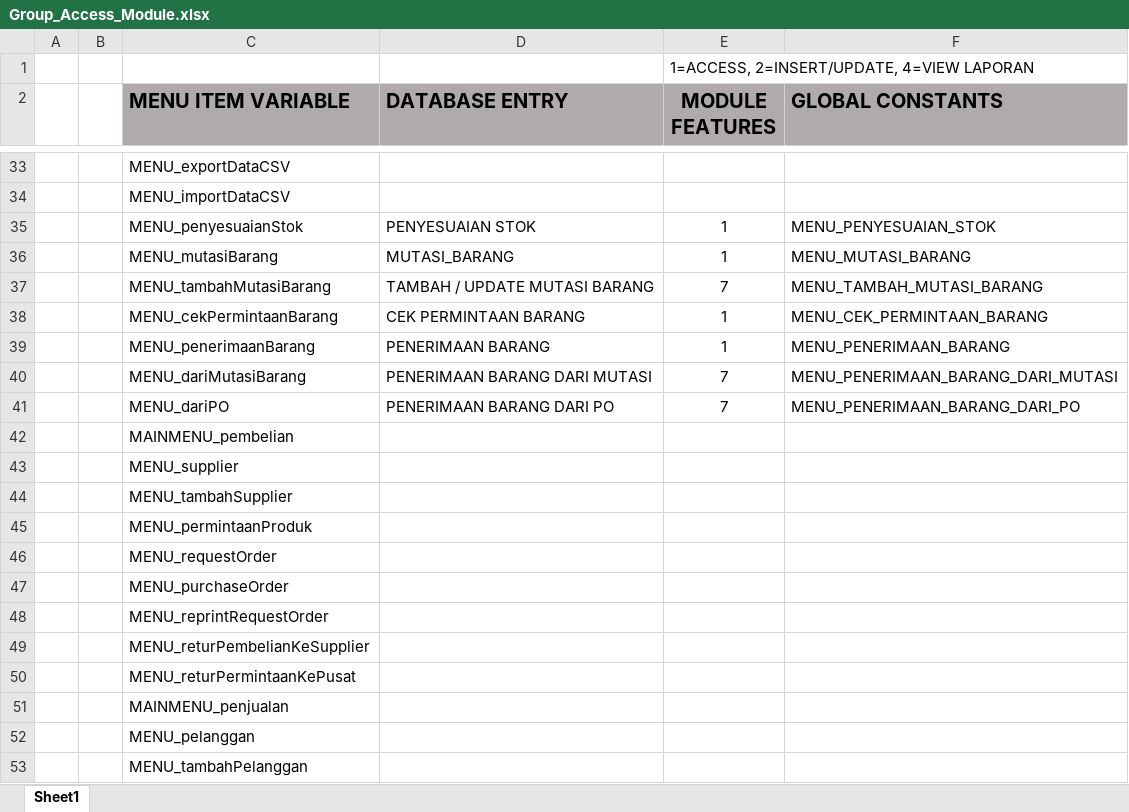
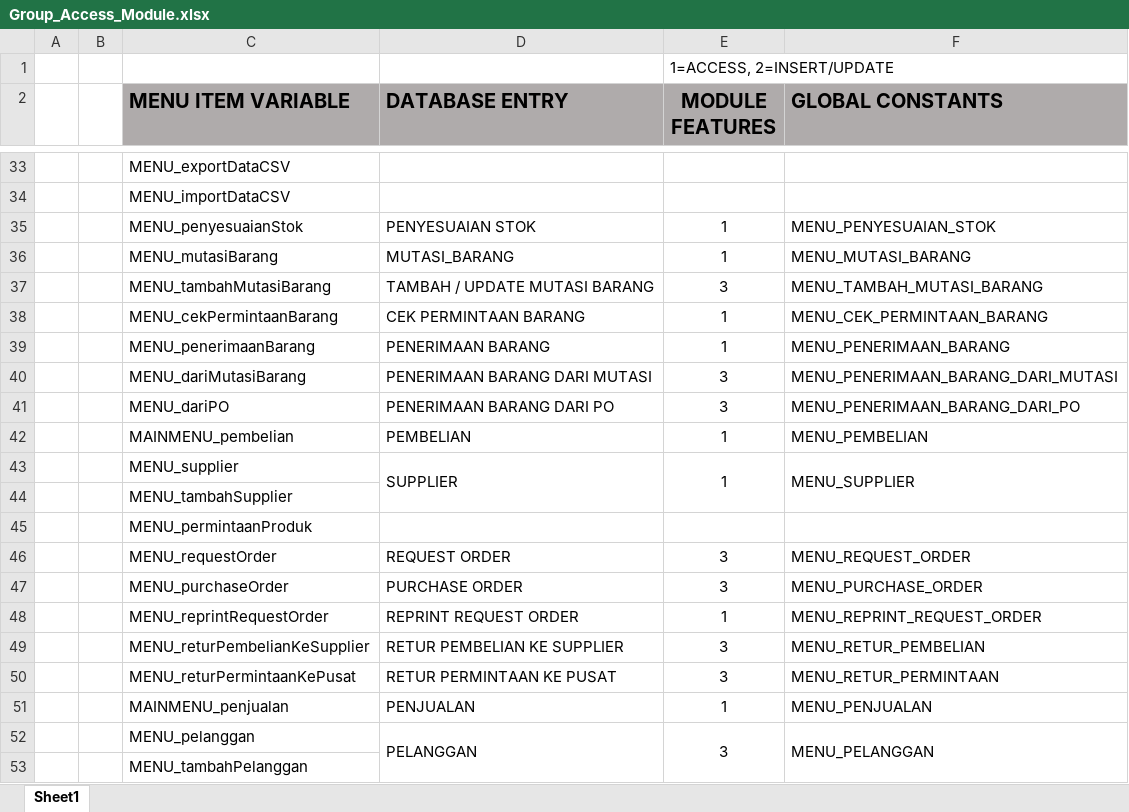
Before and after one commit to andri2908/MOVED_RoyalPetz, an Excel workbook: _DOCUMENTS_/Group_Access_Module.xlsx, sheet Sheet1, drawn as a sheet; only a part is shown, gaps mark what is left out; values as stored, in another font and other column widths than the file's, no borders; the diff covers the shown part only; the diff names each change by its address in the sheet, - before the commit and + after, or states it on an @@ line.

Commit message:
Update on documents

```diff
--- a/_DOCUMENTS_/Group_Access_Module.xlsx (sheet Sheet1)
+++ b/_DOCUMENTS_/Group_Access_Module.xlsx (sheet Sheet1)
-E1 (MODULE FEATURES): 1=ACCESS, 2=INSERT/UPDATE, 4=VIEW LAPORAN
+E1 (MODULE FEATURES): 1=ACCESS, 2=INSERT/UPDATE
-E37 (MODULE FEATURES): 7
+E37 (MODULE FEATURES): 3
-E40:E41 (MODULE FEATURES): 7
+E40:E41 (MODULE FEATURES): 3
-D42 (DATABASE ENTRY): (empty)
+D42 (DATABASE ENTRY): PEMBELIAN
-E42:E43 (MODULE FEATURES): (empty)
+E42:E43 (MODULE FEATURES): 1
-F42 (GLOBAL CONSTANTS): (empty)
+F42 (GLOBAL CONSTANTS): MENU_PEMBELIAN
-D43 (DATABASE ENTRY): (empty)
+D43 (DATABASE ENTRY): SUPPLIER
+D43:D44 merged
+E43:E44 merged
-F43 (GLOBAL CONSTANTS): (empty)
+F43 (GLOBAL CONSTANTS): MENU_SUPPLIER
+F43:F44 merged
-D46 (DATABASE ENTRY): (empty)
+D46 (DATABASE ENTRY): REQUEST ORDER
-E46:E47 (MODULE FEATURES): (empty)
+E46:E47 (MODULE FEATURES): 3
-F46 (GLOBAL CONSTANTS): (empty)
+F46 (GLOBAL CONSTANTS): MENU_REQUEST_ORDER
-D47 (DATABASE ENTRY): (empty)
+D47 (DATABASE ENTRY): PURCHASE ORDER
-F47 (GLOBAL CONSTANTS): (empty)
+F47 (GLOBAL CONSTANTS): MENU_PURCHASE_ORDER
-D48 (DATABASE ENTRY): (empty)
+D48 (DATABASE ENTRY): REPRINT REQUEST ORDER
-E48 (MODULE FEATURES): (empty)
+E48 (MODULE FEATURES): 1
-F48 (GLOBAL CONSTANTS): (empty)
+F48 (GLOBAL CONSTANTS): MENU_REPRINT_REQUEST_ORDER
-D49 (DATABASE ENTRY): (empty)
+D49 (DATABASE ENTRY): RETUR PEMBELIAN KE SUPPLIER
-E49:E50 (MODULE FEATURES): (empty)
+E49:E50 (MODULE FEATURES): 3
-F49 (GLOBAL CONSTANTS): (empty)
+F49 (GLOBAL CONSTANTS): MENU_RETUR_PEMBELIAN
-D50 (DATABASE ENTRY): (empty)
+D50 (DATABASE ENTRY): RETUR PERMINTAAN KE PUSAT
-F50 (GLOBAL CONSTANTS): (empty)
+F50 (GLOBAL CONSTANTS): MENU_RETUR_PERMINTAAN
-D51 (DATABASE ENTRY): (empty)
+D51 (DATABASE ENTRY): PENJUALAN
-E51 (MODULE FEATURES): (empty)
+E51 (MODULE FEATURES): 1
-F51 (GLOBAL CONSTANTS): (empty)
+F51 (GLOBAL CONSTANTS): MENU_PENJUALAN
-D52 (DATABASE ENTRY): (empty)
+D52 (DATABASE ENTRY): PELANGGAN
+D52:D53 merged
-E52 (MODULE FEATURES): (empty)
+E52 (MODULE FEATURES): 3
+E52:E53 merged
-F52 (GLOBAL CONSTANTS): (empty)
+F52 (GLOBAL CONSTANTS): MENU_PELANGGAN
+F52:F53 merged
```
Also changed, not shown: 40 edited cells and merged cells elsewhere in this sheet.
